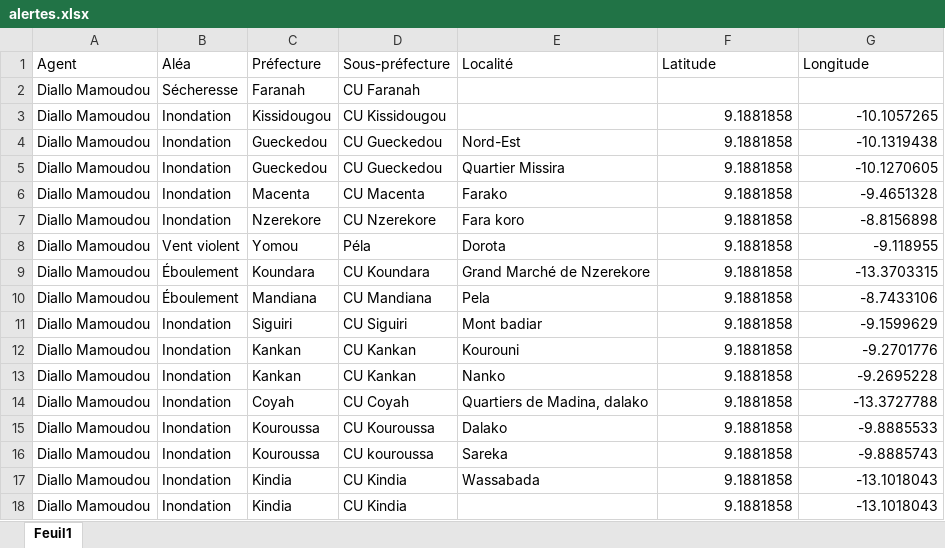
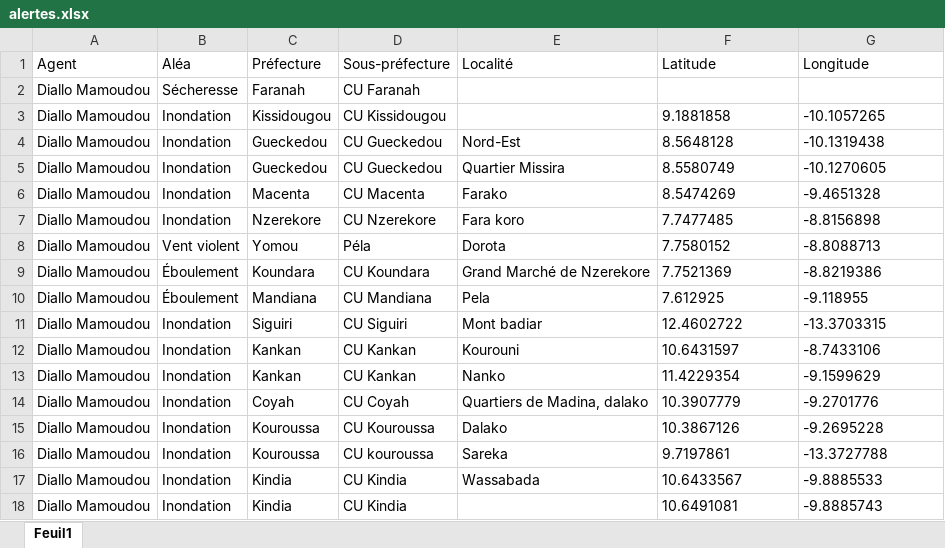
Before and after one commit to moudjames23/catastrophe-web, an Excel workbook: public/alertes.xlsx, sheet Feuil1, drawn as a sheet; values as stored, in another font and other column widths than the file's, no borders; table styles not drawn; the diff names each change by its address in the sheet, - before the commit and + after, or states it on an @@ line.

```diff
--- a/public/alertes.xlsx (sheet Feuil1)
+++ b/public/alertes.xlsx (sheet Feuil1)
-F3:G3 alignment: right
+F3:G3 alignment: left
-F4 (Latitude): 9.1881858
+F4 (Latitude): 8.5648128
-G4:G7 alignment: right
+G4:G7 alignment: left
-F5 (Latitude): 9.1881858
+F5 (Latitude): 8.5580749
-F6 (Latitude): 9.1881858
+F6 (Latitude): 8.5474269
-F7 (Latitude): 9.1881858
+F7 (Latitude): 7.7477485
-F8 (Latitude): 9.1881858
+F8 (Latitude): 7.7580152
-G8 (Longitude): -9.118955
+G8 (Longitude): -8.8088713
-F9 (Latitude): 9.1881858
+F9 (Latitude): 7.7521369
-G9 (Longitude): -13.3703315
+G9 (Longitude): -8.8219386
-F10 (Latitude): 9.1881858
+F10 (Latitude): 7.612925
-G10 (Longitude): -8.7433106
+G10 (Longitude): -9.118955
-F11 (Latitude): 9.1881858
+F11 (Latitude): 12.4602722
-G11 (Longitude): -9.1599629
+G11 (Longitude): -13.3703315
-F12 (Latitude): 9.1881858
+F12 (Latitude): 10.6431597
-G12 (Longitude): -9.2701776
+G12 (Longitude): -8.7433106
-F13 (Latitude): 9.1881858
+F13 (Latitude): 11.4229354
-G13 (Longitude): -9.2695228
+G13 (Longitude): -9.1599629
-F14 (Latitude): 9.1881858
+F14 (Latitude): 10.3907779
-G14 (Longitude): -13.3727788
+G14 (Longitude): -9.2701776
-F15 (Latitude): 9.1881858
+F15 (Latitude): 10.3867126
-G15 (Longitude): -9.8885533
+G15 (Longitude): -9.2695228
-F16 (Latitude): 9.1881858
+F16 (Latitude): 9.7197861
-G16 (Longitude): -9.8885743
+G16 (Longitude): -13.3727788
-F17 (Latitude): 9.1881858
+F17 (Latitude): 10.6433567
-G17 (Longitude): -13.1018043
+G17 (Longitude): -9.8885533
-F18 (Latitude): 9.1881858
+F18 (Latitude): 10.6491081
-G18 (Longitude): -13.1018043
+G18 (Longitude): -9.8885743
```
Also changed, not shown: 6 other files.
